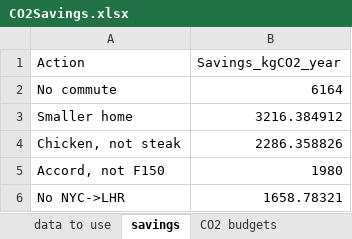
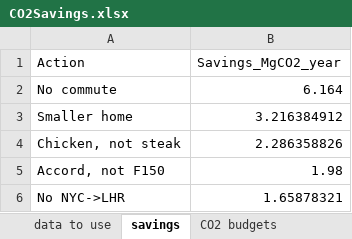
Before and after one commit to MatthewHeun/MCBook2021, an Excel workbook: chapters/ch12-PersonalAction/datasets/CO2Savings.xlsx, sheet savings, drawn as a sheet; values as stored, in another font and other column widths than the file's, no borders; charts and pictures not drawn; the diff names each change by its address in the sheet, - before the commit and + after, or states it on an @@ line.

```diff
--- a/chapters/ch12-PersonalAction/datasets/CO2Savings.xlsx (sheet savings)
+++ b/chapters/ch12-PersonalAction/datasets/CO2Savings.xlsx (sheet savings)
-B1: Savings_kgCO2_year
+B1: Savings_MgCO2_year
-B2 (Savings_MgCO2_year): 6164
+B2 (Savings_MgCO2_year): 6.164
-B3 (Savings_MgCO2_year): 3216.384912
+B3 (Savings_MgCO2_year): 3.216384912
-B4 (Savings_MgCO2_year): 2286.358826
+B4 (Savings_MgCO2_year): 2.286358826
-B5 (Savings_MgCO2_year): 1980
+B5 (Savings_MgCO2_year): 1.98
-B6 (Savings_MgCO2_year): 1658.78321
+B6 (Savings_MgCO2_year): 1.65878321
```
Also changed, not shown: charts or pictures, 1 other file.
